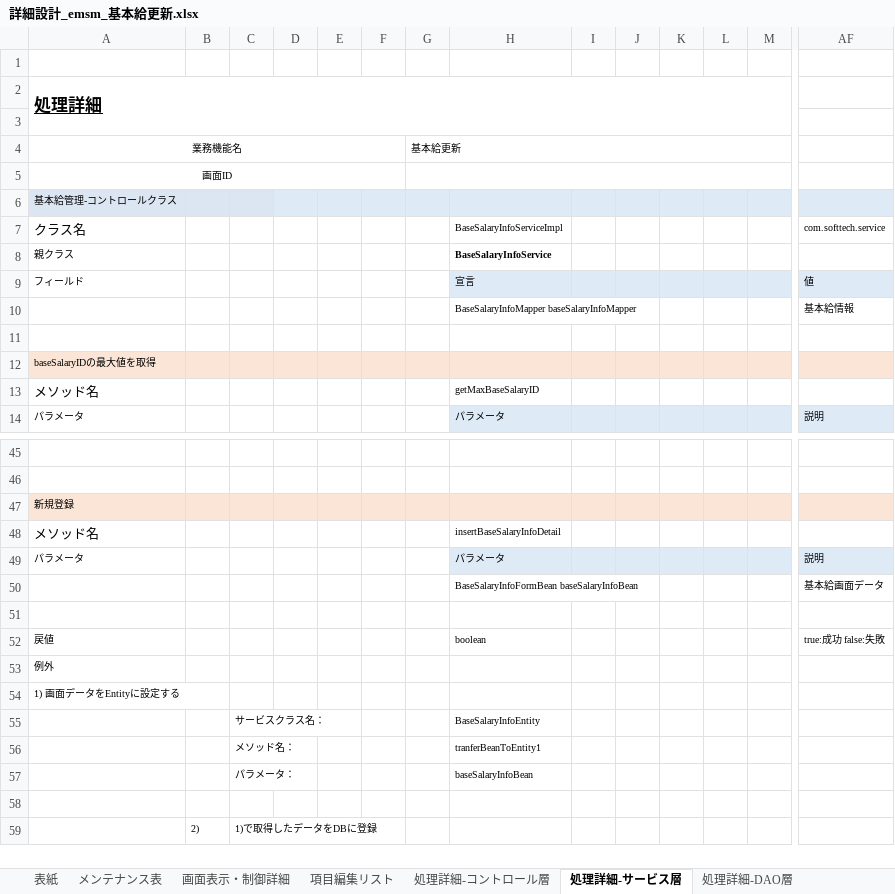
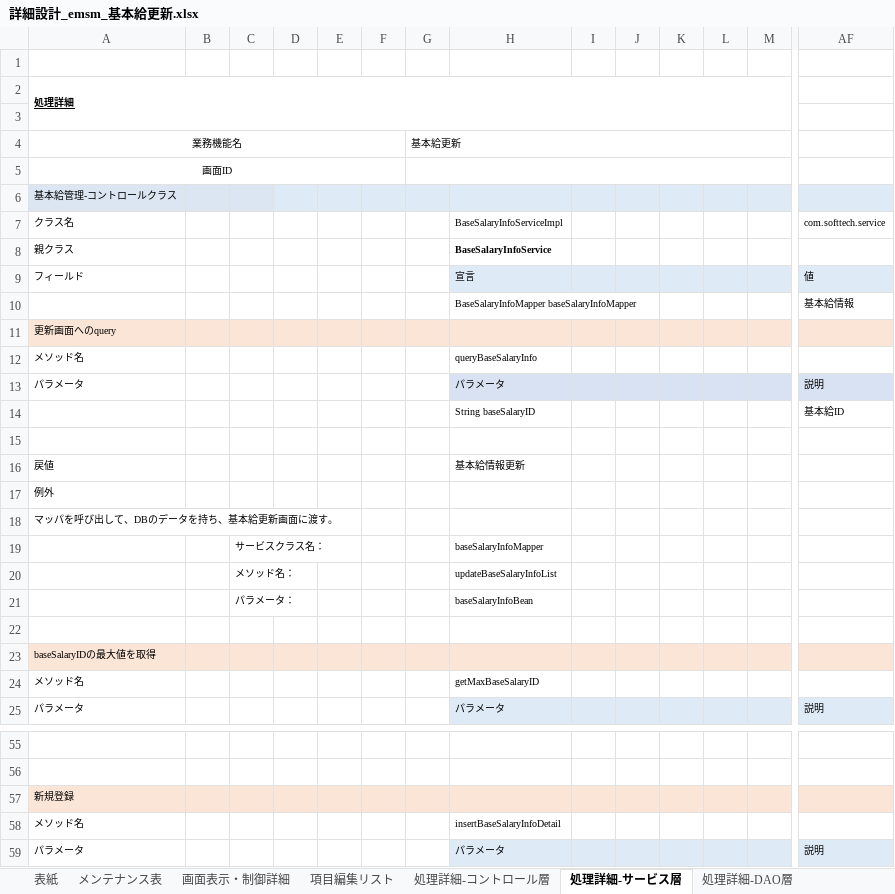
Before and after one commit to softtechSoft/emsm, an Excel workbook: DOC/詳細設計書/詳細設計_emsm_基本給更新.xlsx, sheet 処理詳細-サービス層, drawn as a sheet; only a part is shown, gaps mark what is left out; the shorter side is filled out with more unchanged rows; values as stored, in another font and other column widths than the file's, no borders; addresses are those after the commit; rows hold the shown columns only; the diff covers the shown part only; the diff names each change by its address in the sheet, - before the commit and + after, or states it on an @@ line.

Commit message:
6.6

```diff
--- a/DOC/詳細設計書/詳細設計_emsm_基本給更新.xlsx (sheet 処理詳細-サービス層)
+++ b/DOC/詳細設計書/詳細設計_emsm_基本給更新.xlsx (sheet 処理詳細-サービス層)
@@ A2 text size: smaller @@
@@ A7 text size: smaller @@
+row 11: 更新画面へのquery
+row 12: メソッド名 |  |  |  |  |  |  | queryBaseSalaryInfo
+row 13: パラメータ |  |  |  |  |  |  | パラメータ |  |  |  |  |  | 説明
+row 14:  |  |  |  |  |  |  | String baseSalaryID |  |  |  |  |  | 基本給ID
+row 15: (empty)
+row 16: 戻値 |  |  |  |  |  |  | 基本給情報更新
+row 17: 例外
+row 18: マッパを呼び出して、DBのデータを持ち、基本給更新画面に渡す。
+row 19:  |  | サービスクラス名： |  |  |  |  | baseSalaryInfoMapper
+row 20:  |  | メソッド名： |  |  |  |  | updateBaseSalaryInfoList
+row 21:  |  | パラメータ： |  |  |  |  | baseSalaryInfoBean
@@ A24 text size: smaller @@
@@ A58 text size: smaller @@
```
Also changed, not shown: 1 removed row, 4 edited cells and cell formats elsewhere in this sheet, sheet 処理詳細-DAO層, sheet 処理詳細-コントロール層, sheet シーケンス図, sheet クラス図, charts or pictures.
